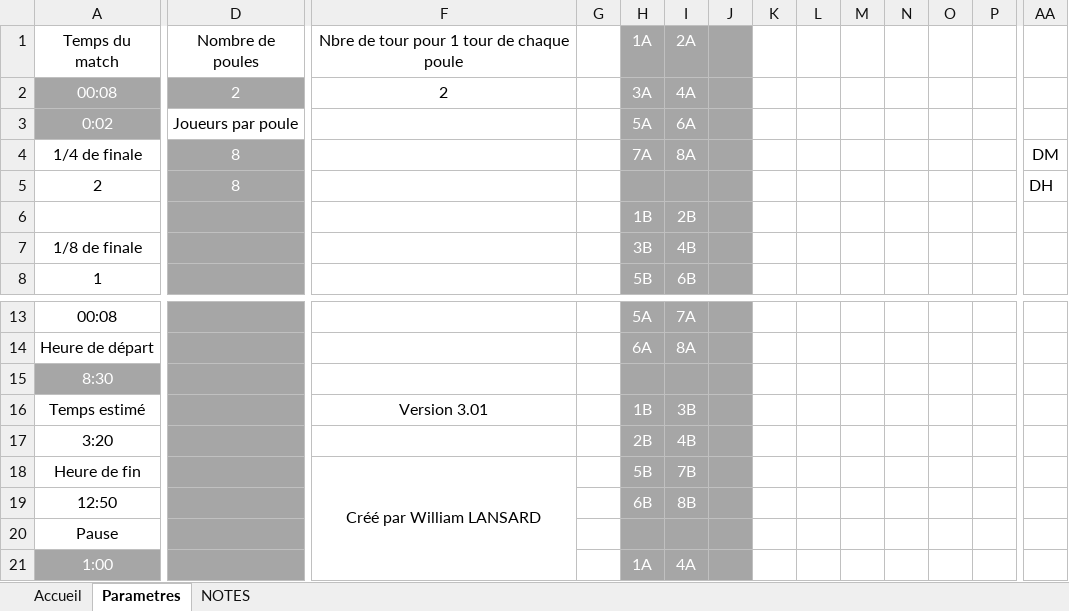
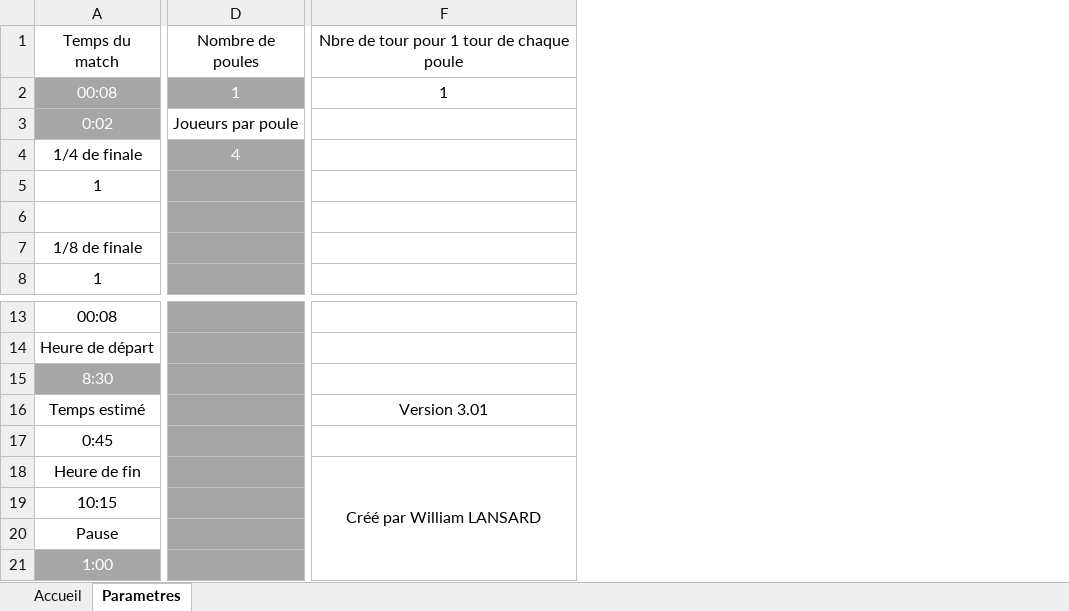
Before and after one commit to LightMan74/TournoisAllExe, an Excel workbook: TournoisAllExe/Resources/TournoiAllAuto.xlsm, sheet Parametres, drawn as a sheet; only a part is shown, gaps mark what is left out; values as stored, in another font and other column widths than the file's, no borders; charts and pictures not drawn; removed rows and columns are numbered as before the commit, all else as after; rows hold the shown columns only; the diff covers the shown part only; the diff names each change by its address in the sheet, - before the commit and + after, or states it on an @@ line.

```diff
--- a/TournoisAllExe/Resources/TournoiAllAuto.xlsm (sheet Parametres)
+++ b/TournoisAllExe/Resources/TournoiAllAuto.xlsm (sheet Parametres)
@@ sheet tab hidden: NOTES @@
-column G, empty
-column H, rows 1-4: 1A | 3A | 5A | 7A; rows 6-8: 1B | 3B | 5B; rows 13-21: 5A | 6A |  | 1B | 2B | 5B | 6B |  | 1A
-column I, rows 1-4: 2A | 4A | 6A | 8A; rows 6-8: 2B | 4B | 6B; rows 13-21: 7A | 8A |  | 3B | 4B | 7B | 8B |  | 4A
-column J, empty
-column K, empty
-column L, empty
-column M, empty
-column N, empty
-column O, empty
-column P, empty
-column AA, row 4: DM
-D2: 2
+D2: 1
-F2: 2
+F2: 1
-D4: 8
+D4: 4
-row 5: 2 | 8 |  |  |  |  |  |  |  |  |  |  |  | DH
+row 5: 1
-A17: 3:20
+A17: 0:45
-A19: 12:50
+A19: 10:15
```
Also changed, not shown: 28 removed rows, 10 removed columns and 4 edited cells elsewhere in this sheet, charts or pictures.
